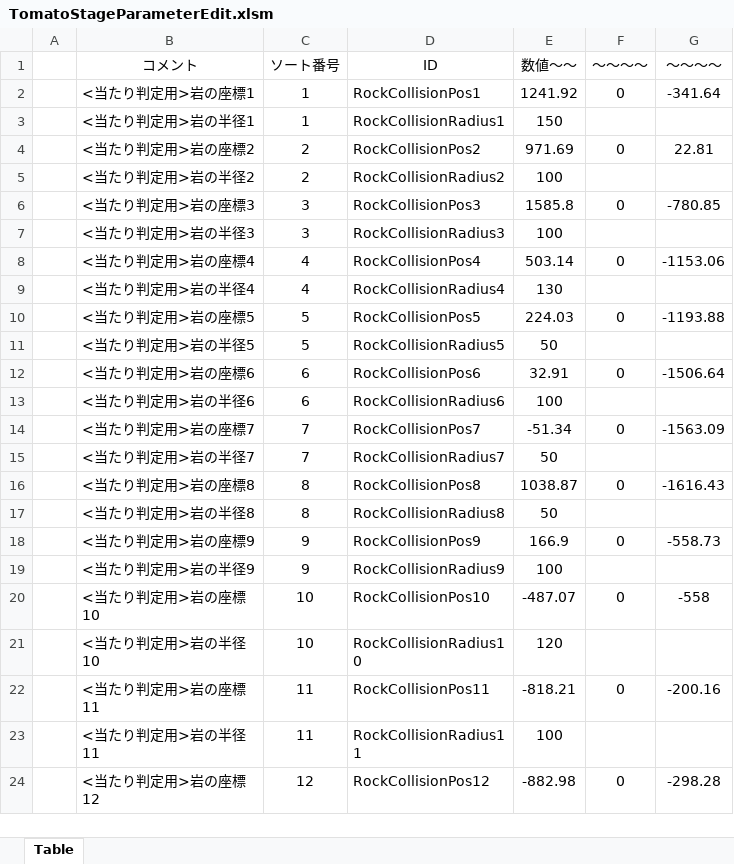
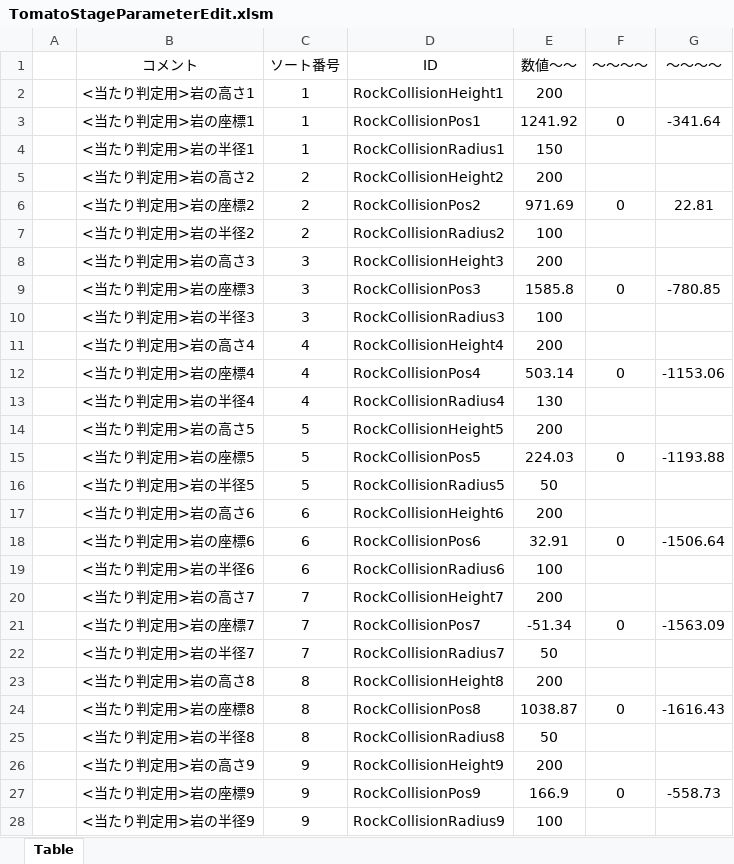
Before and after one commit to Hiro-317/2026_Summer_GameDev, an Excel workbook: Project/Data/Parameter/Stage/TomatoStageParameterEdit.xlsm, sheet Table, drawn as a sheet; only a part is shown; the shorter side is filled out with more unchanged rows; values as stored, in another font and other column widths than the file's, no borders; charts and pictures not drawn; the diff covers the shown part only; the diff names each change by its address in the sheet, - before the commit and + after, or states it on an @@ line.

```diff
--- a/Project/Data/Parameter/Stage/TomatoStageParameterEdit.xlsm (sheet Table)
+++ b/Project/Data/Parameter/Stage/TomatoStageParameterEdit.xlsm (sheet Table)
+row 2:  | <当たり判定用>岩の高さ1 | 1 | RockCollisionHeight1 | 200
+row 5:  | <当たり判定用>岩の高さ2 | 2 | RockCollisionHeight2 | 200
+row 8:  | <当たり判定用>岩の高さ3 | 3 | RockCollisionHeight3 | 200
+row 11:  | <当たり判定用>岩の高さ4 | 4 | RockCollisionHeight4 | 200
+row 14:  | <当たり判定用>岩の高さ5 | 5 | RockCollisionHeight5 | 200
+row 17:  | <当たり判定用>岩の高さ6 | 6 | RockCollisionHeight6 | 200
+row 20:  | <当たり判定用>岩の高さ7 | 7 | RockCollisionHeight7 | 200
+row 23:  | <当たり判定用>岩の高さ8 | 8 | RockCollisionHeight8 | 200
+row 26:  | <当たり判定用>岩の高さ9 | 9 | RockCollisionHeight9 | 200
```
Also changed, not shown: 42 added rows, 5 removed rows and 28 edited cells elsewhere in this sheet, 3 other files.
